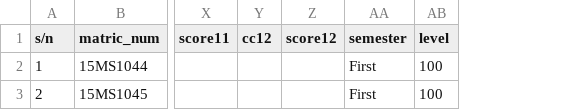
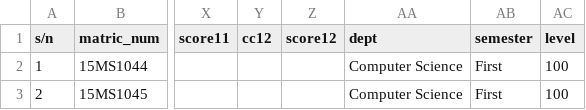
Before and after one commit to kay-ai/eresult-portal, a CSV file: public/docs/results-temp.csv, drawn as a sheet; only a part is shown, gaps mark what is left out; the diff names each change by its address in the sheet, - before the commit and + after, or states it on an @@ line.

Commit message:
enhance result display

```diff
--- a/public/docs/results-temp.csv
+++ b/public/docs/results-temp.csv
+column AA (dept), rows 2-3: Computer Science | Computer Science
```
Also changed, not shown: 9 other files.
